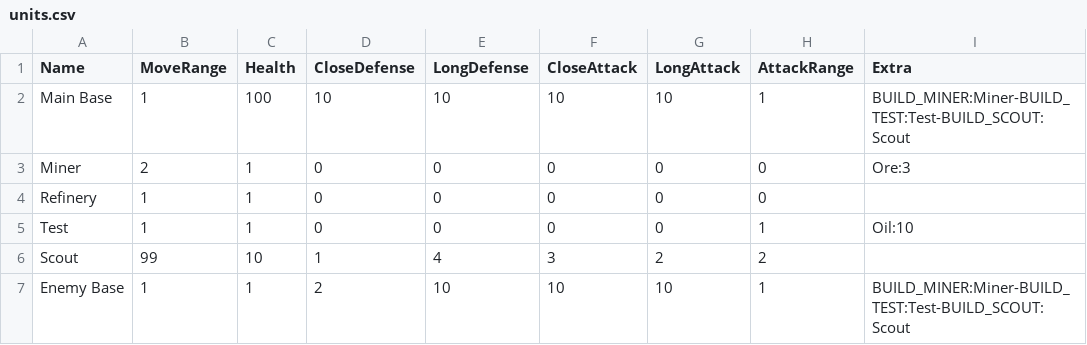
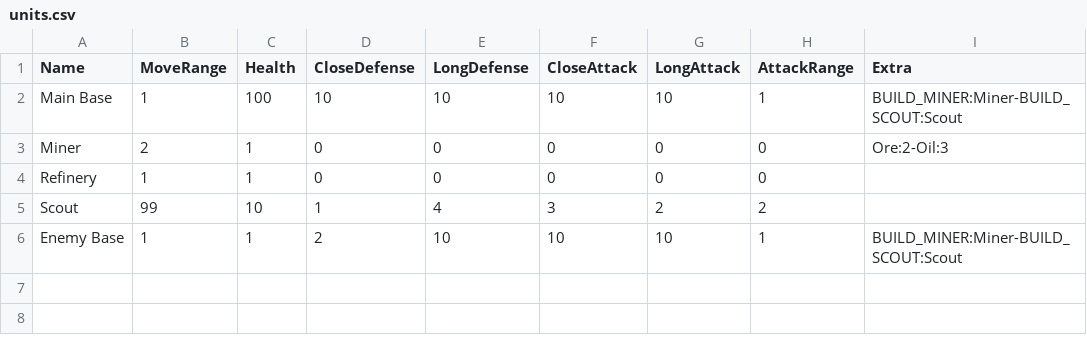
Before and after one commit to CharlieDelune/Orbital-Decay, a CSV file: Assets/GameData/units.csv, drawn as a sheet.

```diff
--- a/Assets/GameData/units.csv
+++ b/Assets/GameData/units.csv
@@ -1,7 +1,6 @@
 Name,MoveRange,Health,CloseDefense,LongDefense,CloseAttack,LongAttack,AttackRange,Extra
-Main Base,1,100,10,10,10,10,1,BUILD_MINER:Miner-BUILD_TEST:Test-BUILD_SCOUT:Scout
-Miner,2,1,0,0,0,0,0,Ore:3
+Main Base,1,100,10,10,10,10,1,BUILD_MINER:Miner-BUILD_SCOUT:Scout
+Miner,2,1,0,0,0,0,0,Ore:2-Oil:3
 Refinery,1,1,0,0,0,0,0,
-Test,1,1,0,0,0,0,1,Oil:10
 Scout,99,10,1,4,3,2,2,
-Enemy Base,1,1,2,10,10,10,1,BUILD_MINER:Miner-BUILD_TEST:Test-BUILD_SCOUT:Scout
+Enemy Base,1,1,2,10,10,10,1,BUILD_MINER:Miner-BUILD_SCOUT:Scout
```
Also changed, not shown: Assets/GameData/recipes.csv, 43 other files.
